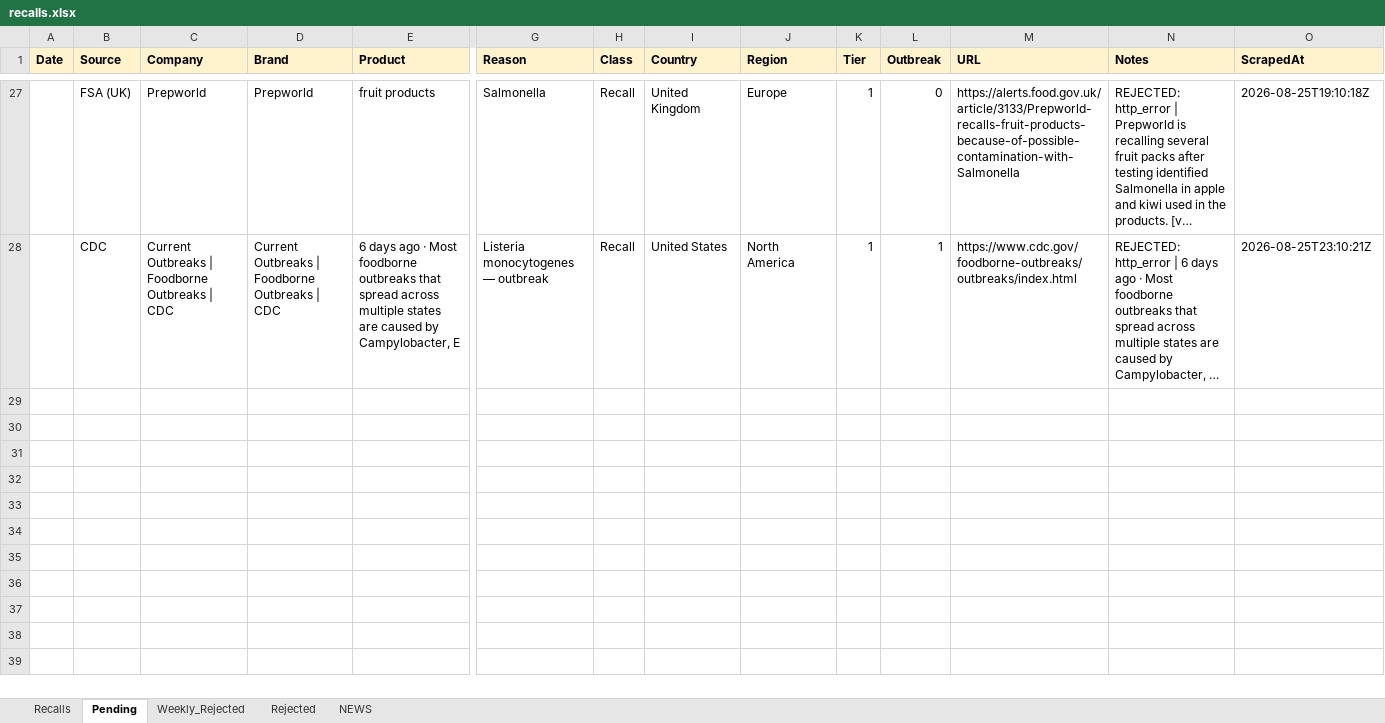
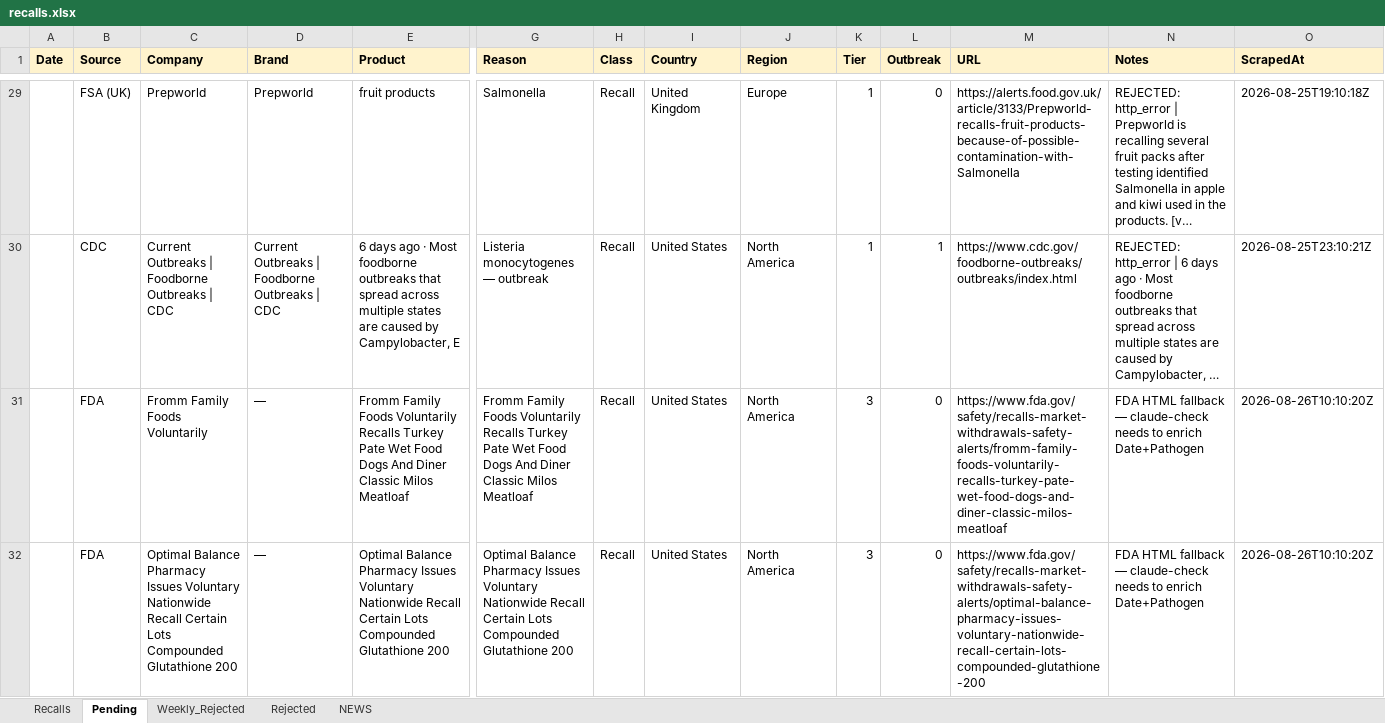
Before and after one commit to gstoforos/Food-Safety-Intelligence-System, an Excel workbook: docs/data/recalls.xlsx, sheet Pending, drawn as a sheet; only a part is shown, gaps mark what is left out; long unchanged cells end in …; values as stored, in another font and other column widths than the file's, no borders; rows hold the shown columns only; the diff covers the shown part only; the diff names each change by its address in the sheet, - before the commit and + after, or states it on an @@ line.

Commit message:
FSIS daily update 2026-08-26 (+0 approved, 32 pending)

```diff
--- a/docs/data/recalls.xlsx (sheet Pending)
+++ b/docs/data/recalls.xlsx (sheet Pending)
+row 31:  | FDA | Fromm Family Foods Voluntarily | — | Fromm Family Foods Voluntarily Recalls Turkey Pate Wet Food Dogs And Diner Classic Milos Meatloaf | Fromm Family Foods Voluntarily Recalls Turkey Pate Wet Food Dogs And Diner Classic Milos Meatloaf | Recall | United States | North America | 3 | 0 | https://www.fda.gov/safety/recalls-market-withdrawals-safety-alerts/fromm-family-foods-voluntarily-recalls-turkey-pate-wet-food-dogs-and-diner-classic-milos-meatloaf | FDA HTML fallback — claude-check needs to enrich Date+Pathogen | 2026-08-26T10:10:20Z
+row 32:  | FDA | Optimal Balance Pharmacy Issues Voluntary Nationwide Recall Certain Lots Compounded Glutathione 200 | — | Optimal Balance Pharmacy Issues Voluntary Nationwide Recall Certain Lots Compounded Glutathione 200 | Optimal Balance Pharmacy Issues Voluntary Nationwide Recall Certain Lots Compounded Glutathione 200 | Recall | United States | North America | 3 | 0 | https://www.fda.gov/safety/recalls-market-withdrawals-safety-alerts/optimal-balance-pharmacy-issues-voluntary-nationwide-recall-certain-lots-compounded-glutathione-200 | FDA HTML fallback — claude-check needs to enrich Date+Pathogen | 2026-08-26T10:10:20Z
```
Also changed, not shown: 3 added rows elsewhere in this sheet, sheet NEWS.
